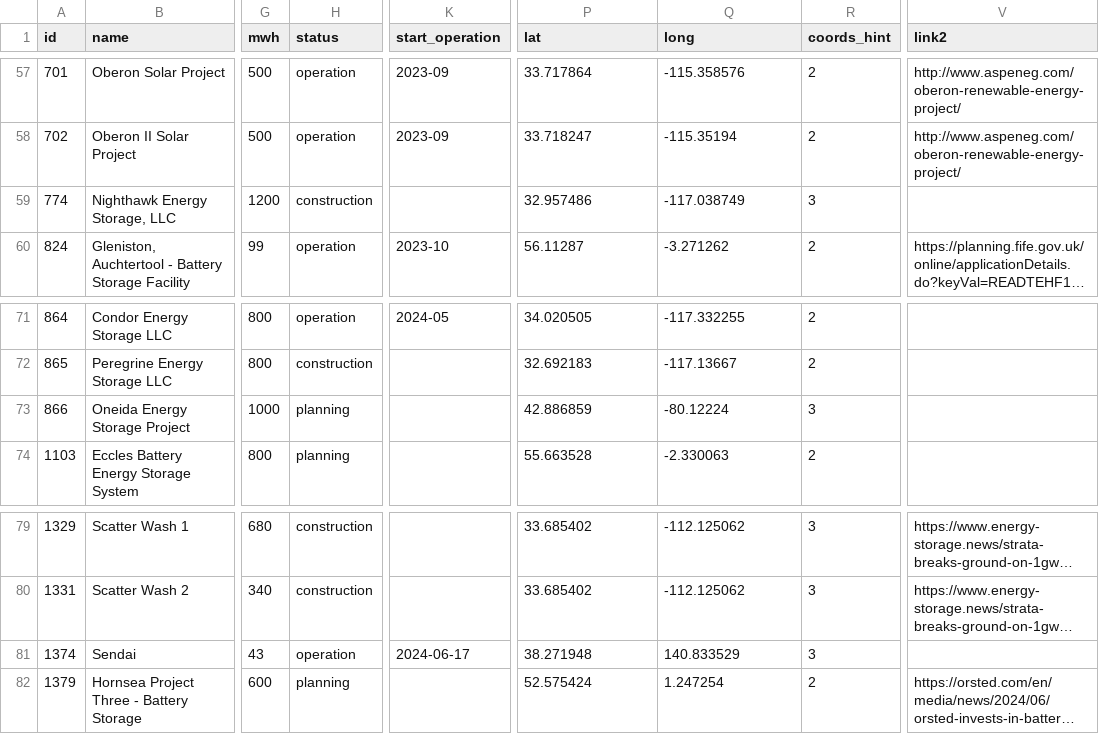
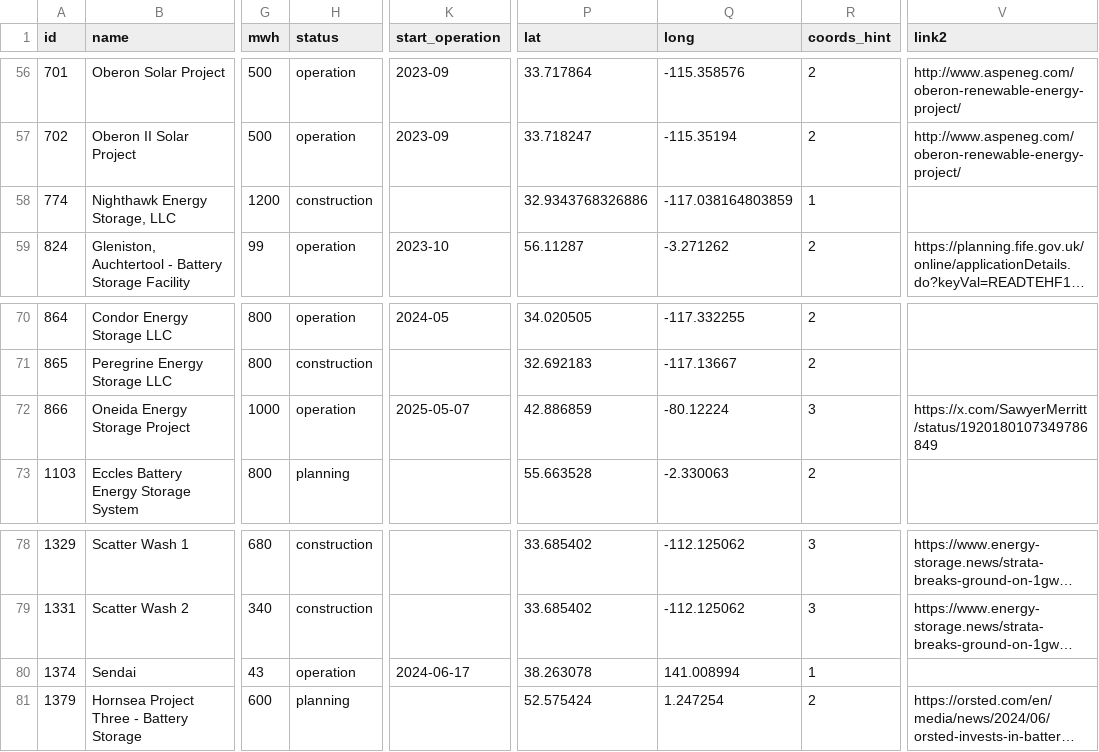
Before and after one commit to robinmonsere/tesla-megapack-tracker, a CSV file: docs/misc/megapack-projects.csv, drawn as a sheet; only a part is shown, gaps mark what is left out; long unchanged cells end in …; addresses are those after the commit; the diff covers the shown part only; the diff names each change by its address in the sheet, - before the commit and + after, or states it on an @@ line.

```diff
--- a/docs/misc/megapack-projects.csv
+++ b/docs/misc/megapack-projects.csv
-P58 (lat): 32.957486
+P58 (lat): 32.9343768326886
-Q58 (long): -117.038749
+Q58 (long): -117.038164803859
-R58 (coords_hint): 3
+R58 (coords_hint): 1
-H72 (status): planning
+H72 (status): operation
-K72 (start_operation): (empty)
+K72 (start_operation): 2025-05-07
-V72 (link2): (empty)
+V72 (link2): https://x.com/SawyerMerritt/status/1920180107349786849
-P80 (lat): 38.271948
+P80 (lat): 38.263078
-Q80 (long): 140.833529
+Q80 (long): 141.008994
-R80 (coords_hint): 3
+R80 (coords_hint): 1
```
Also changed, not shown: 1 removed row and 25 edited cells elsewhere in this file, 15 other files.
